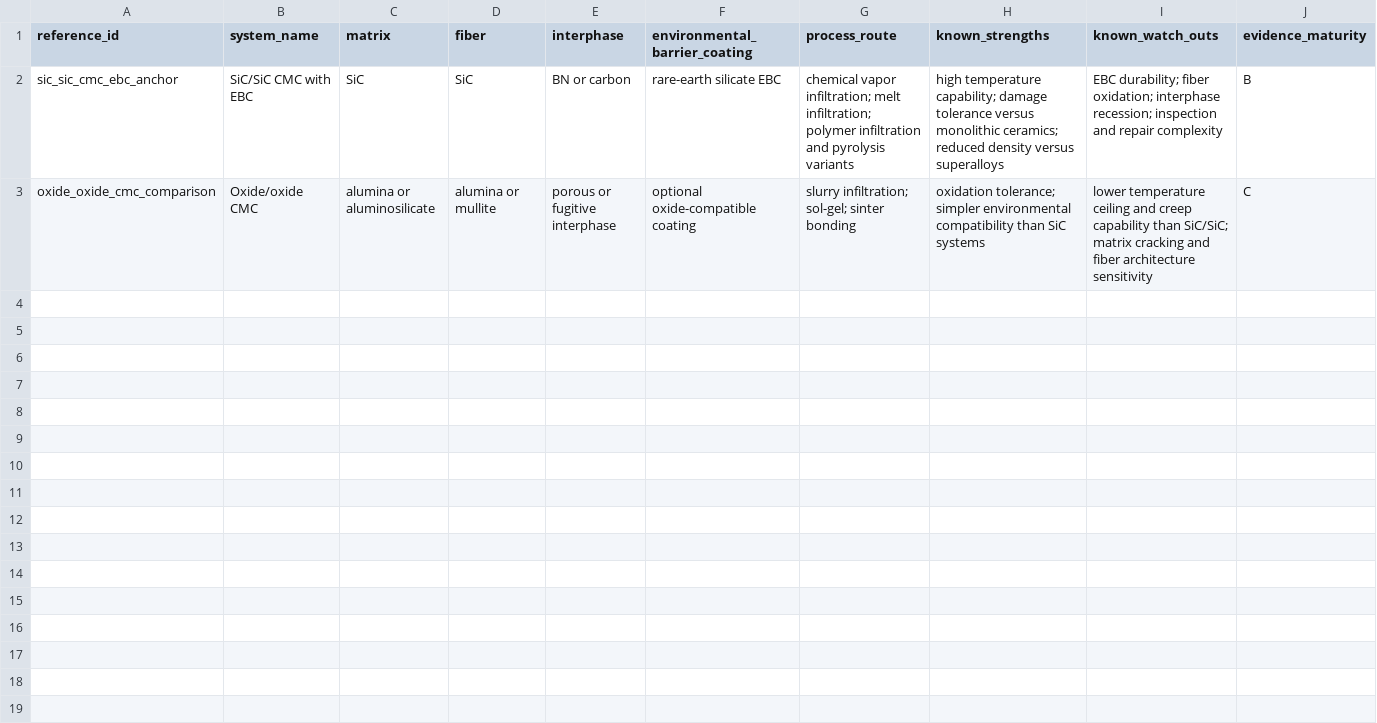
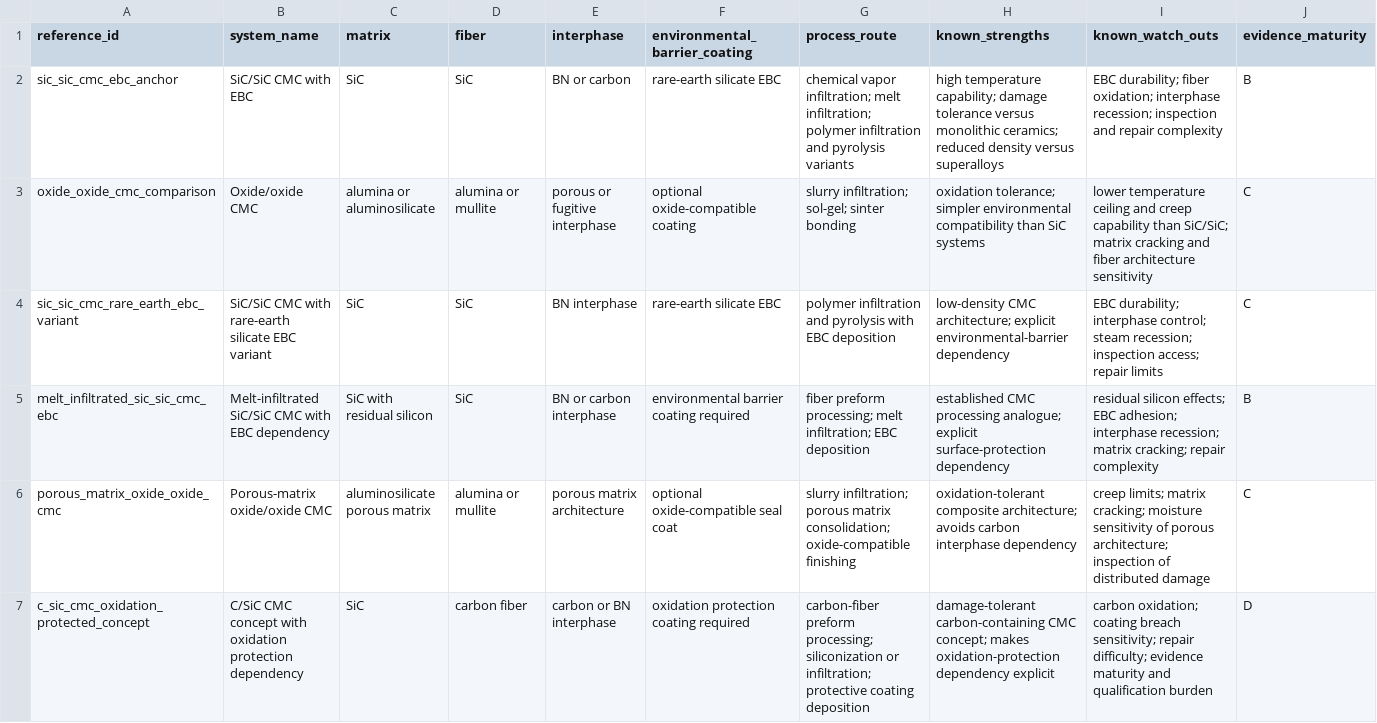
Before and after one commit to DavidOWilliams/Materials-design, a CSV file: data/material_systems/cmc_systems.csv, drawn as a sheet; only a part is shown; rows hold the shown columns only; the diff names each change by its address in the sheet, - before the commit and + after, or states it on an @@ line.

```diff
--- a/data/material_systems/cmc_systems.csv
+++ b/data/material_systems/cmc_systems.csv
+row 4: sic_sic_cmc_rare_earth_ebc_variant | SiC/SiC CMC with rare-earth silicate EBC variant | SiC | SiC | BN interphase | rare-earth silicate EBC | polymer infiltration and pyrolysis with EBC deposition | low-density CMC architecture; explicit environmental-barrier dependency | EBC durability; interphase control; steam recession; inspection access; repair limits | C
+row 5: melt_infiltrated_sic_sic_cmc_ebc | Melt-infiltrated SiC/SiC CMC with EBC dependency | SiC with residual silicon | SiC | BN or carbon interphase | environmental barrier coating required | fiber preform processing; melt infiltration; EBC deposition | established CMC processing analogue; explicit surface-protection dependency | residual silicon effects; EBC adhesion; interphase recession; matrix cracking; repair complexity | B
+row 6: porous_matrix_oxide_oxide_cmc | Porous-matrix oxide/oxide CMC | aluminosilicate porous matrix | alumina or mullite | porous matrix architecture | optional oxide-compatible seal coat | slurry infiltration; porous matrix consolidation; oxide-compatible finishing | oxidation-tolerant composite architecture; avoids carbon interphase dependency | creep limits; matrix cracking; moisture sensitivity of porous architecture; inspection of distributed damage | C
+row 7: c_sic_cmc_oxidation_protected_concept | C/SiC CMC concept with oxidation protection dependency | SiC | carbon fiber | carbon or BN interphase | oxidation protection coating required | carbon-fiber preform processing; siliconization or infiltration; protective coating deposition | damage-tolerant carbon-containing CMC concept; makes oxidation-protection dependency explicit | carbon oxidation; coating breach sensitivity; repair difficulty; evidence maturity and qualification burden | D
```
Also changed, not shown: data/material_systems/coating_systems.csv, data/material_systems/graded_am_systems.csv, 8 other files.
